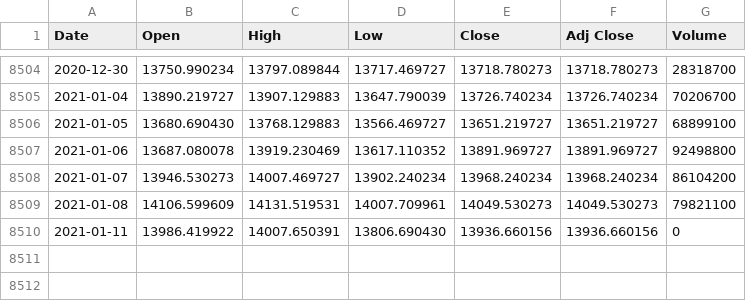
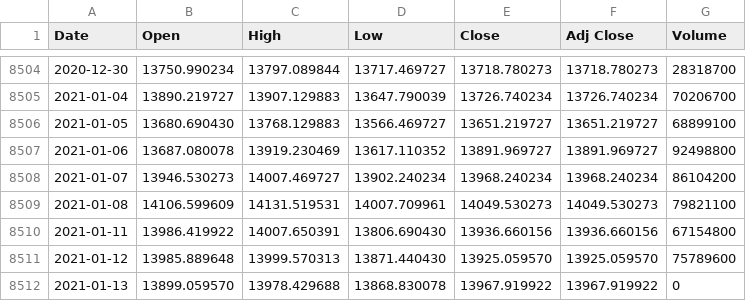
Before and after one commit to loelschlaeger/fHMM, a CSV file: data/dax.csv, drawn as a sheet; only a part is shown, gaps mark what is left out.

Commit message:
data update

```diff
--- a/data/dax.csv
+++ b/data/dax.csv
@@ -8509,2 +8509,4 @@ Date,Open,High,Low,Close,Adj Close,Volume
 2021-01-08,14106.599609,14131.519531,14007.709961,14049.530273,14049.530273,79821100
-2021-01-11,13986.419922,14007.650391,13806.690430,13936.660156,13936.660156,0
+2021-01-11,13986.419922,14007.650391,13806.690430,13936.660156,13936.660156,67154800
+2021-01-12,13985.889648,13999.570313,13871.440430,13925.059570,13925.059570,75789600
+2021-01-13,13899.059570,13978.429688,13868.830078,13967.919922,13967.919922,0
```
